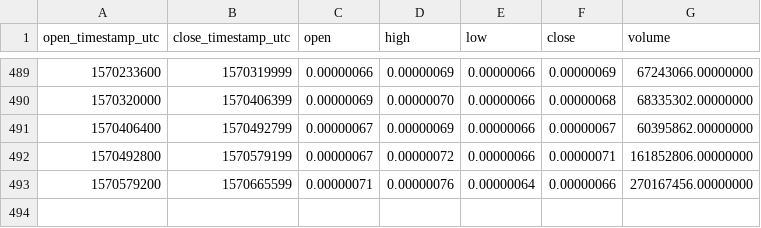
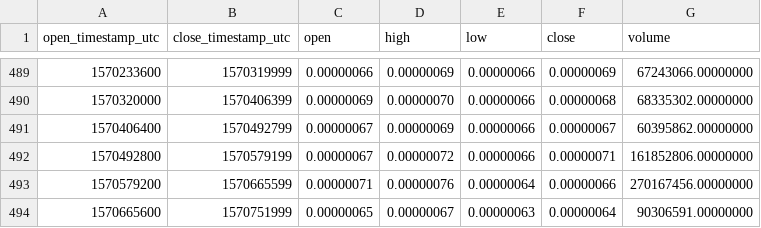
Before and after one commit to cryptobigbro/binance-QKCBTC, a CSV file: binance-QKCBTC-1d.csv, drawn as a sheet; only a part is shown, gaps mark what is left out; the diff names each change by its address in the sheet, - before the commit and + after, or states it on an @@ line.

```diff
--- a/binance-QKCBTC-1d.csv
+++ b/binance-QKCBTC-1d.csv
+row 494: 1570665600 | 1570751999 | 0.00000065 | 0.00000067 | 0.00000063 | 0.00000064 | 90306591.00000000
```
Also changed, not shown: binance-QKCBTC-1h.csv.
